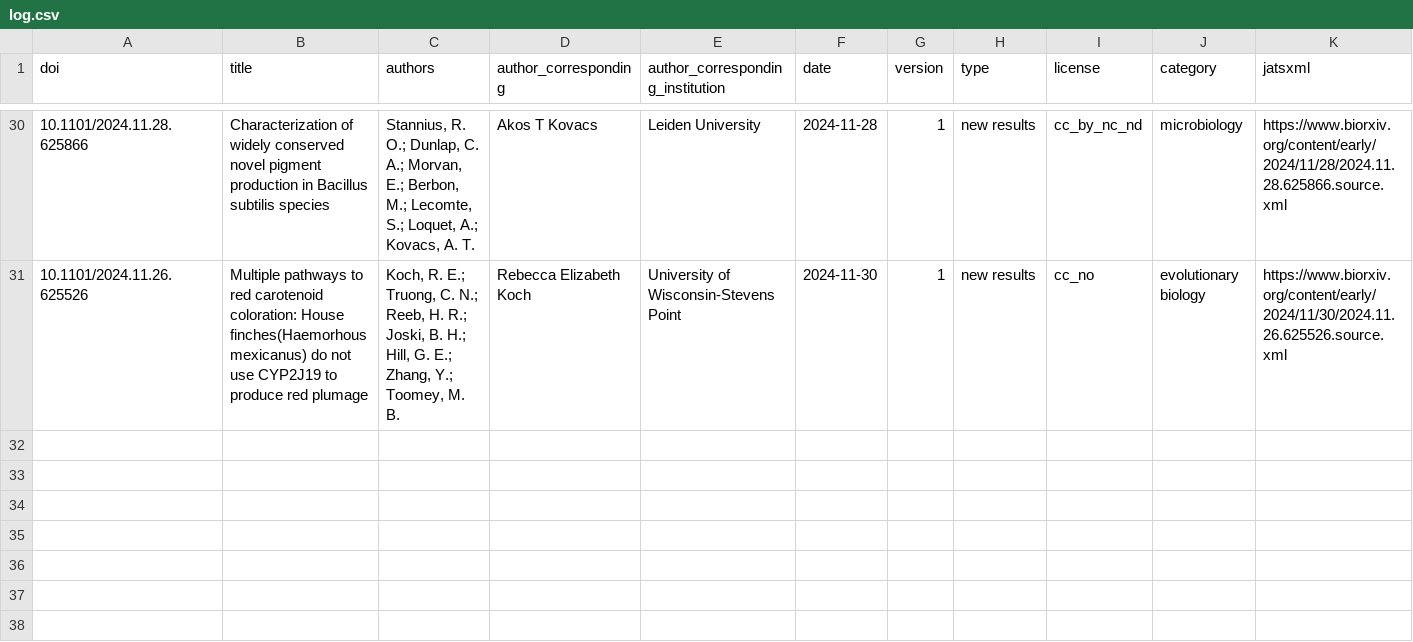
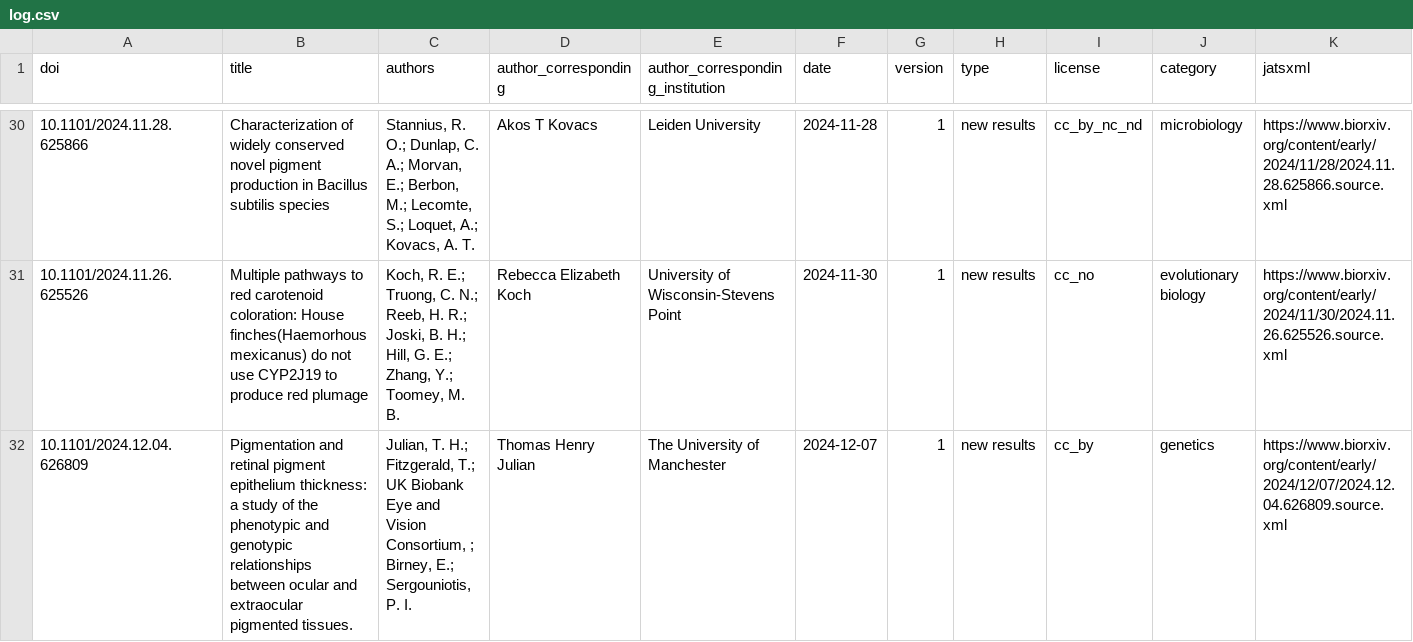
Before and after one commit to colrverse/colsci-bot, a CSV file: log.csv, drawn as a sheet; only a part is shown, gaps mark what is left out; rows hold the shown columns only; the diff names each change by its address in the sheet, - before the commit and + after, or states it on an @@ line.

```diff
--- a/log.csv
+++ b/log.csv
+row 32: 10.1101/2024.12.04.626809 | Pigmentation and retinal pigment epithelium thickness: a study of the phenotypic and genotypic relationships between ocular and extraocular pigmented tissues. | Julian, T. H.; Fitzgerald, T.; UK Biobank Eye and Vision Consortium, ; Birney, E.; Sergouniotis, P. I. | Thomas Henry Julian | The University of Manchester | 2024-12-07 | 1 | new results | cc_by | genetics | https://www.biorxiv.org/content/early/2024/12/07/2024.12.04.626809.source.xml
```
